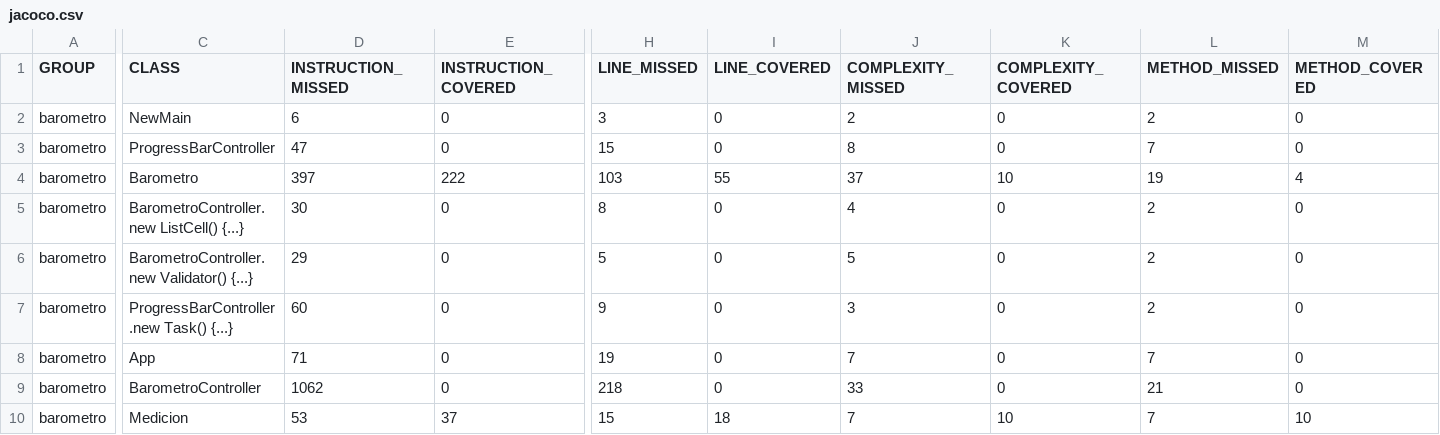
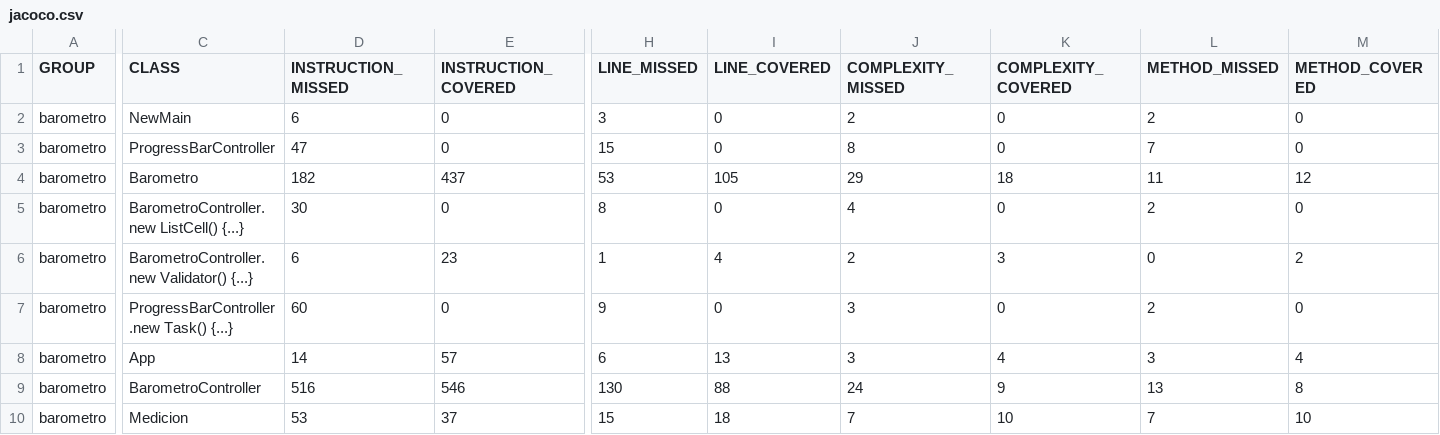
Before and after one commit to MiguelAngelzz29/Barometro, a CSV file: target/site/jacoco/jacoco.csv, drawn as a sheet; only a part is shown, gaps mark what is left out; the diff covers the shown part only; the diff names each change by its address in the sheet, - before the commit and + after, or states it on an @@ line.

```diff
--- a/target/site/jacoco/jacoco.csv
+++ b/target/site/jacoco/jacoco.csv
-D4 (INSTRUCTION_MISSED): 397
+D4 (INSTRUCTION_MISSED): 182
-E4 (INSTRUCTION_COVERED): 222
+E4 (INSTRUCTION_COVERED): 437
-H4 (LINE_MISSED): 103
+H4 (LINE_MISSED): 53
-I4 (LINE_COVERED): 55
+I4 (LINE_COVERED): 105
-J4 (COMPLEXITY_MISSED): 37
+J4 (COMPLEXITY_MISSED): 29
-K4 (COMPLEXITY_COVERED): 10
+K4 (COMPLEXITY_COVERED): 18
-L4 (METHOD_MISSED): 19
+L4 (METHOD_MISSED): 11
-M4 (METHOD_COVERED): 4
+M4 (METHOD_COVERED): 12
-D6 (INSTRUCTION_MISSED): 29
+D6 (INSTRUCTION_MISSED): 6
-E6 (INSTRUCTION_COVERED): 0
+E6 (INSTRUCTION_COVERED): 23
-H6 (LINE_MISSED): 5
+H6 (LINE_MISSED): 1
-I6 (LINE_COVERED): 0
+I6 (LINE_COVERED): 4
-J6 (COMPLEXITY_MISSED): 5
+J6 (COMPLEXITY_MISSED): 2
-K6 (COMPLEXITY_COVERED): 0
+K6 (COMPLEXITY_COVERED): 3
-L6 (METHOD_MISSED): 2
+L6 (METHOD_MISSED): 0
-M6 (METHOD_COVERED): 0
+M6 (METHOD_COVERED): 2
-D8 (INSTRUCTION_MISSED): 71
+D8 (INSTRUCTION_MISSED): 14
-E8 (INSTRUCTION_COVERED): 0
+E8 (INSTRUCTION_COVERED): 57
-H8 (LINE_MISSED): 19
+H8 (LINE_MISSED): 6
-I8 (LINE_COVERED): 0
+I8 (LINE_COVERED): 13
-J8 (COMPLEXITY_MISSED): 7
+J8 (COMPLEXITY_MISSED): 3
-K8 (COMPLEXITY_COVERED): 0
+K8 (COMPLEXITY_COVERED): 4
-L8 (METHOD_MISSED): 7
+L8 (METHOD_MISSED): 3
-M8 (METHOD_COVERED): 0
+M8 (METHOD_COVERED): 4
-D9 (INSTRUCTION_MISSED): 1062
+D9 (INSTRUCTION_MISSED): 516
-E9 (INSTRUCTION_COVERED): 0
+E9 (INSTRUCTION_COVERED): 546
-H9 (LINE_MISSED): 218
+H9 (LINE_MISSED): 130
-I9 (LINE_COVERED): 0
+I9 (LINE_COVERED): 88
-J9 (COMPLEXITY_MISSED): 33
+J9 (COMPLEXITY_MISSED): 24
-K9 (COMPLEXITY_COVERED): 0
+K9 (COMPLEXITY_COVERED): 9
-L9 (METHOD_MISSED): 21
+L9 (METHOD_MISSED): 13
-M9 (METHOD_COVERED): 0
+M9 (METHOD_COVERED): 8
```
Also changed, not shown: 6 edited cells elsewhere in this file, 36 other files.
